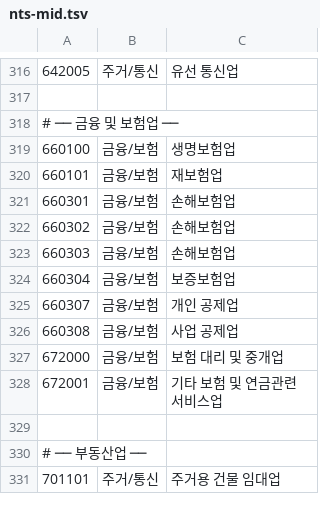
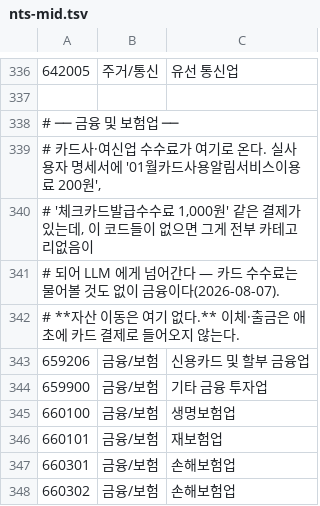
Before and after one commit to KernelAcademy-AICamp/ai-camp-8th-main-project-1team, a TSV file: scripts/industry/nts-mid.tsv, drawn as a sheet; only a part is shown, gaps mark what is left out; the shorter side is filled out with more unchanged rows; the diff covers the shown part only; the diff names each change by its address in the sheet, - before the commit and + after, or states it on an @@ line.

```diff
--- a/scripts/industry/nts-mid.tsv
+++ b/scripts/industry/nts-mid.tsv
+row 339: # 카드사·여신업 수수료가 여기로 온다. 실사용자 명세서에 '01월카드사용알림서비스이용료 200원',
+row 340: # '체크카드발급수수료 1,000원' 같은 결제가 있는데, 이 코드들이 없으면 그게 전부 카테고리없음이
+row 341: # 되어 LLM 에게 넘어간다 — 카드 수수료는 물어볼 것도 없이 금융이다(2026-08-07).
+row 342: # **자산 이동은 여기 없다.** 이체·출금은 애초에 카드 결제로 들어오지 않는다.
+row 343: 659206 | 금융/보험 | 신용카드 및 할부 금융업
+row 344: 659900 | 금융/보험 | 기타 금융 투자업
```
Also changed, not shown: 20 added rows elsewhere in this file, 3 other files.
